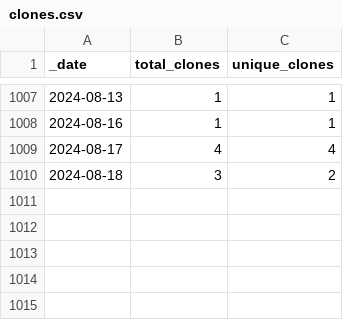
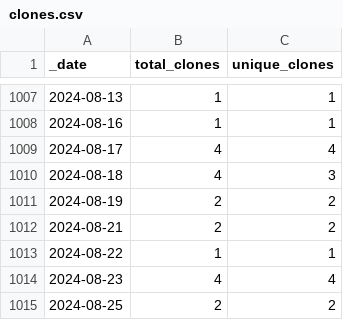
Before and after one commit to 0m4r/MMM-SoccerLiveScore, a CSV file: traffic/clones.csv, drawn as a sheet; only a part is shown, gaps mark what is left out.

```diff
--- a/traffic/clones.csv
+++ b/traffic/clones.csv
@@ -1009,2 +1009,7 @@ _date,total_clones,unique_clones
 2024-08-17,4,4
-2024-08-18,3,2
+2024-08-18,4,3
+2024-08-19,2,2
+2024-08-21,2,2
+2024-08-22,1,1
+2024-08-23,4,4
+2024-08-25,2,2
```
Also changed, not shown: traffic/views.csv, 1 other file.
